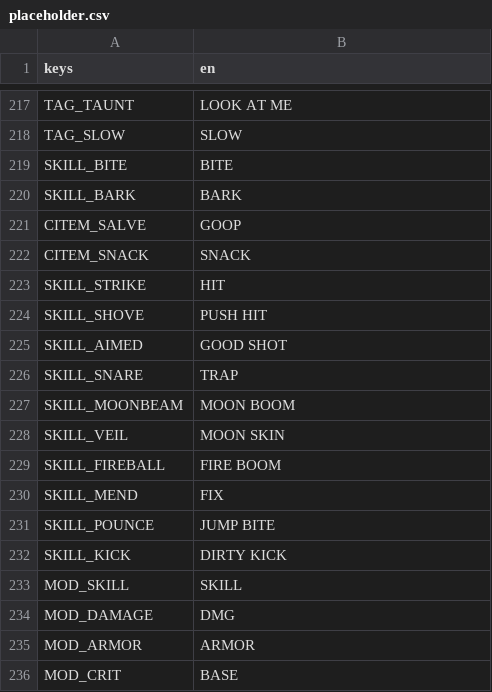
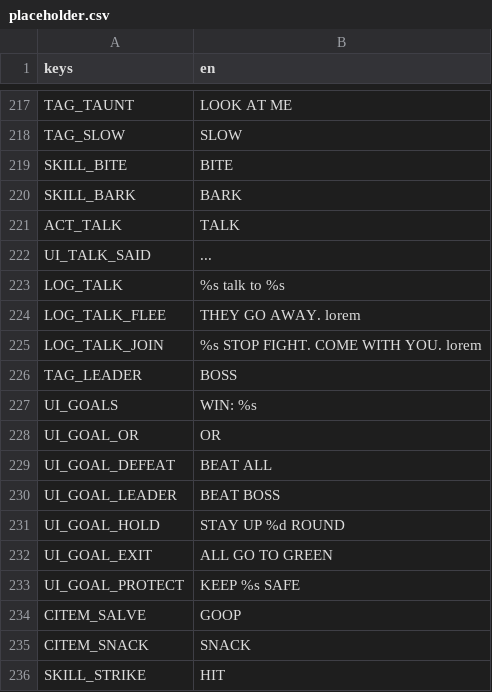
Before and after one commit to BrandonSigil/lodestone, a CSV file: game/text/placeholder.csv, drawn as a sheet; only a part is shown, gaps mark what is left out; the shorter side is filled out with more unchanged rows; the diff names each change by its address in the sheet, - before the commit and + after, or states it on an @@ line.

```diff
--- a/game/text/placeholder.csv
+++ b/game/text/placeholder.csv
+row 221: ACT_TALK | TALK
+row 222: UI_TALK_SAID | ...
+row 223: LOG_TALK | %s talk to %s
+row 224: LOG_TALK_FLEE | THEY GO AWAY. lorem
+row 225: LOG_TALK_JOIN | %s STOP FIGHT. COME WITH YOU. lorem
+row 226: TAG_LEADER | BOSS
+row 227: UI_GOALS | WIN: %s
+row 228: UI_GOAL_OR | OR
+row 229: UI_GOAL_DEFEAT | BEAT ALL
+row 230: UI_GOAL_LEADER | BEAT BOSS
+row 231: UI_GOAL_HOLD | STAY UP %d ROUND
+row 232: UI_GOAL_EXIT | ALL GO TO GREEN
+row 233: UI_GOAL_PROTECT | KEEP %s SAFE
```
Also changed, not shown: game/data/combat.csv, game/data/encounters.csv, 14 other files.
